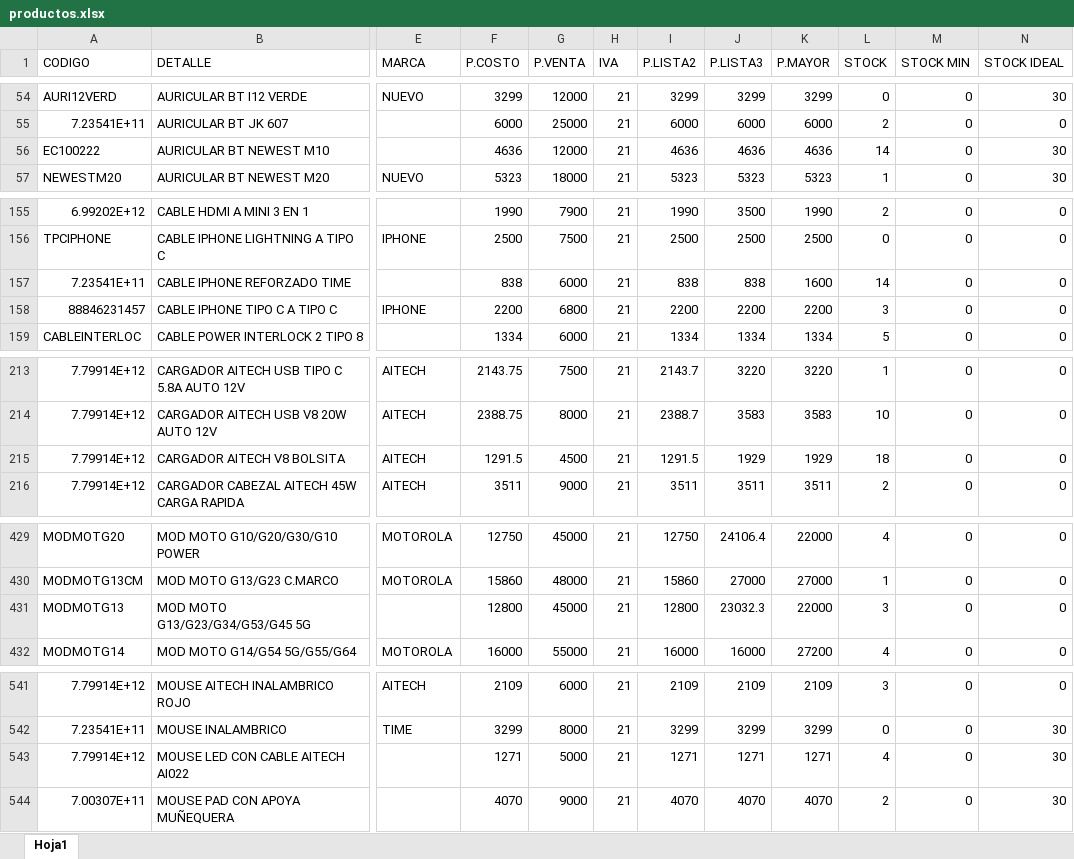
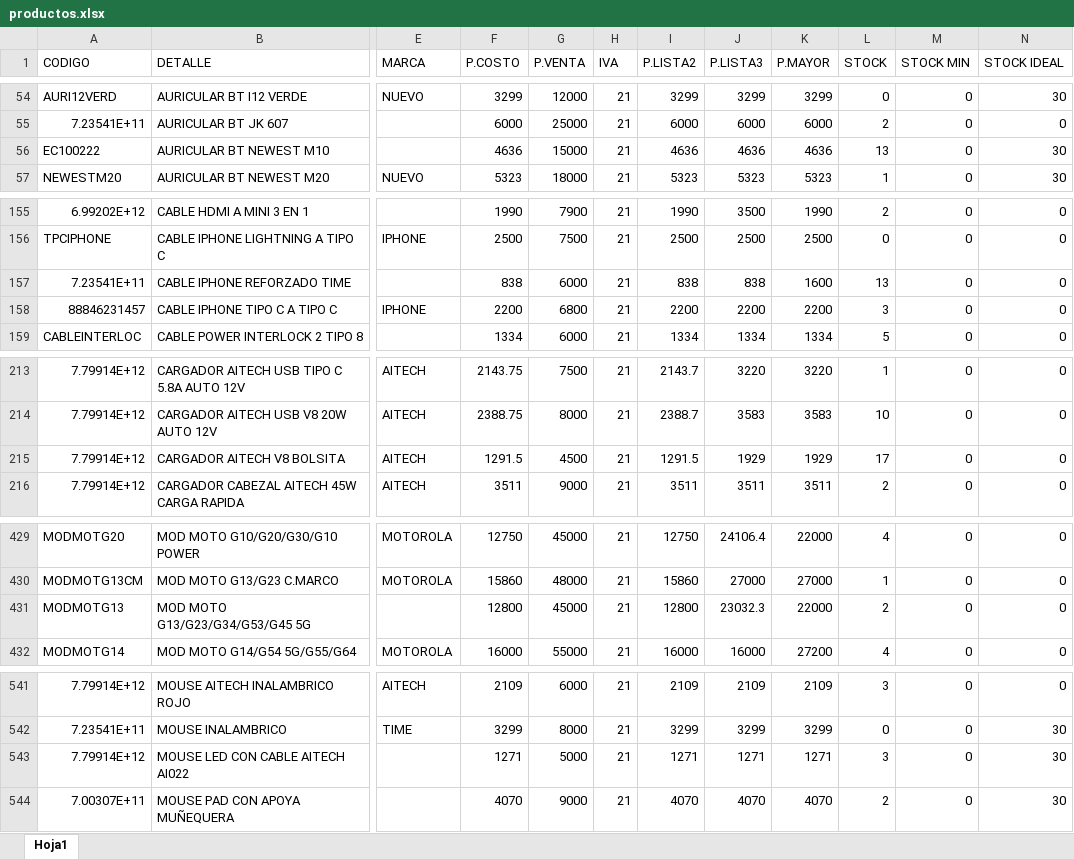
Before and after one commit to matias95ap/novacenter, an Excel workbook: tienda/productos.xlsx, sheet Hoja1, drawn as a sheet; only a part is shown, gaps mark what is left out; values as stored, in another font and other column widths than the file's, no borders; the diff covers the shown part only; the diff names each change by its address in the sheet, - before the commit and + after, or states it on an @@ line.

Commit message:
Actualizar productos.xlsx e imagenes

```diff
--- a/tienda/productos.xlsx (sheet Hoja1)
+++ b/tienda/productos.xlsx (sheet Hoja1)
-G56 (P.VENTA): 12000
+G56 (P.VENTA): 15000
-L56 (STOCK): 14
+L56 (STOCK): 13
-L157 (STOCK): 14
+L157 (STOCK): 13
-L215 (STOCK): 18
+L215 (STOCK): 17
-L431 (STOCK): 3
+L431 (STOCK): 2
-L543 (STOCK): 4
+L543 (STOCK): 3
```
Also changed, not shown: 1 edited cell elsewhere in this sheet.
